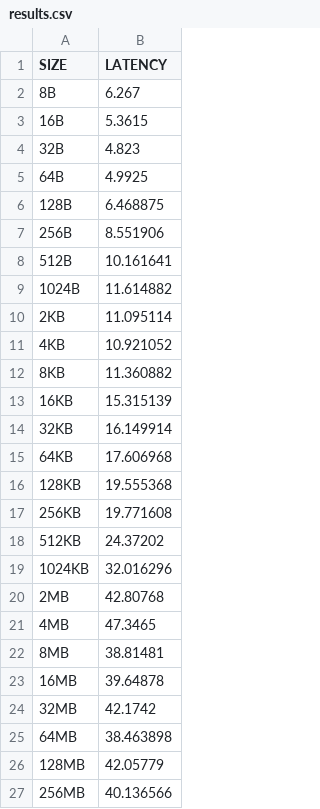
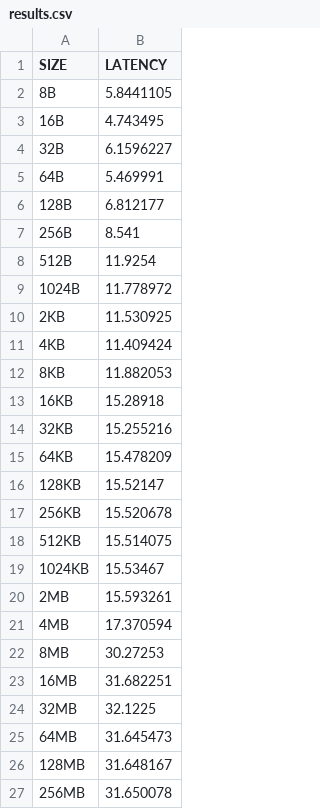
Before and after one commit to DhruvDh/memory-bench, a CSV file: latency/results.csv, drawn as a sheet.

```diff
--- a/latency/results.csv
+++ b/latency/results.csv
@@ -1,27 +1,27 @@
 SIZE,LATENCY
-8B,6.267
-16B,5.3615
-32B,4.823
-64B,4.9925
-128B,6.468875
-256B,8.551906
-512B,10.161641
-1024B,11.614882
-2KB,11.095114
-4KB,10.921052
-8KB,11.360882
-16KB,15.315139
-32KB,16.149914
-64KB,17.606968
-128KB,19.555368
-256KB,19.771608
-512KB,24.37202
-1024KB,32.016296
-2MB,42.80768
-4MB,47.3465
-8MB,38.81481
-16MB,39.64878
-32MB,42.1742
-64MB,38.463898
-128MB,42.05779
-256MB,40.136566
+8B,5.8441105
+16B,4.743495
+32B,6.1596227
+64B,5.469991
+128B,6.812177
+256B,8.541
+512B,11.9254
+1024B,11.778972
+2KB,11.530925
+4KB,11.409424
+8KB,11.882053
+16KB,15.28918
+32KB,15.255216
+64KB,15.478209
+128KB,15.52147
+256KB,15.520678
+512KB,15.514075
+1024KB,15.53467
+2MB,15.593261
+4MB,17.370594
+8MB,30.27253
+16MB,31.682251
+32MB,32.1225
+64MB,31.645473
+128MB,31.648167
+256MB,31.650078
```
Also changed, not shown: 4 other files.
